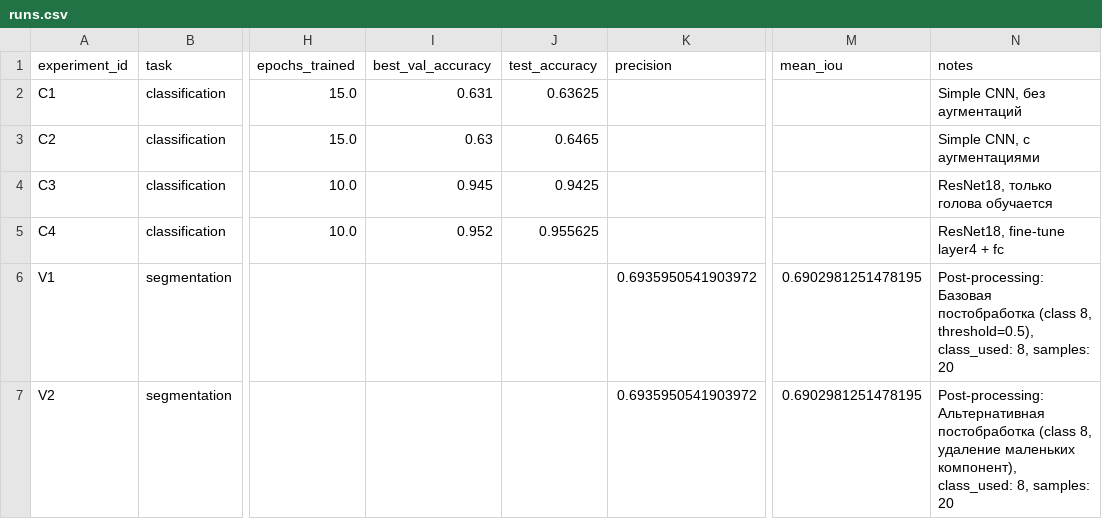
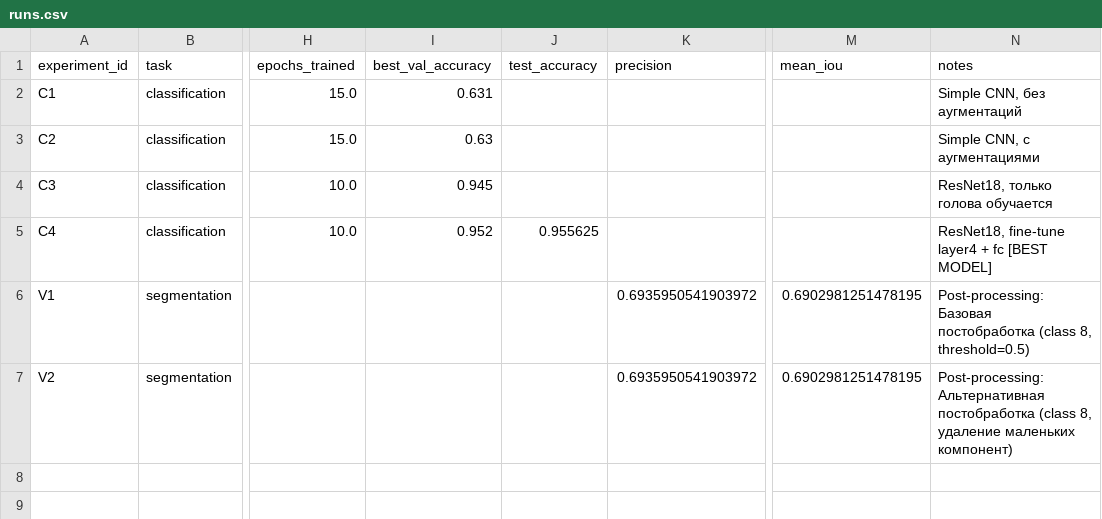
Before and after one commit to MariaDevicheva/aie-devicheva-maria, a CSV file: homeworks/HW10-11/artifacts/runs.csv, drawn as a sheet; only a part is shown, gaps mark what is left out; the diff names each change by its address in the sheet, - before the commit and + after, or states it on an @@ line.

```diff
--- a/homeworks/HW10-11/artifacts/runs.csv
+++ b/homeworks/HW10-11/artifacts/runs.csv
-J2 (test_accuracy): 0.63625
+J2 (test_accuracy): (empty)
-J3 (test_accuracy): 0.6465
+J3 (test_accuracy): (empty)
-J4 (test_accuracy): 0.9425
+J4 (test_accuracy): (empty)
-N5 (notes): ResNet18, fine-tune layer4 + fc
+N5 (notes): ResNet18, fine-tune layer4 + fc [BEST MODEL]
-N6 (notes): …(class 8, threshold=0.5), class_used: 8, samples: 20
+N6 (notes): …(class 8, threshold=0.5)
-N7 (notes): …удаление маленьких компонент), class_used: 8, samples: 20
+N7 (notes): …удаление маленьких компонент)
```
Also changed, not shown: 2 other files.
